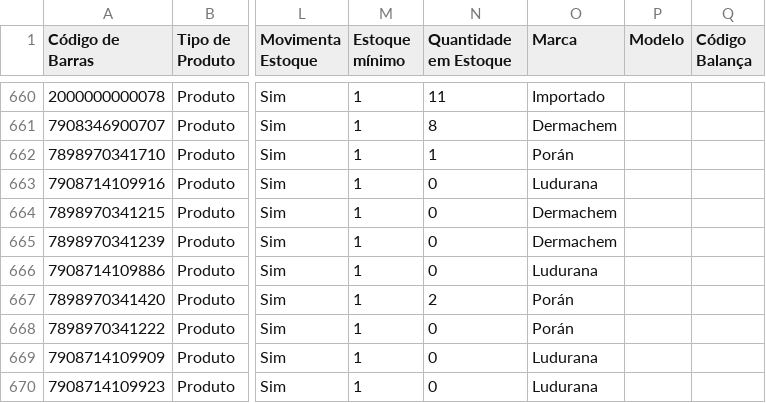
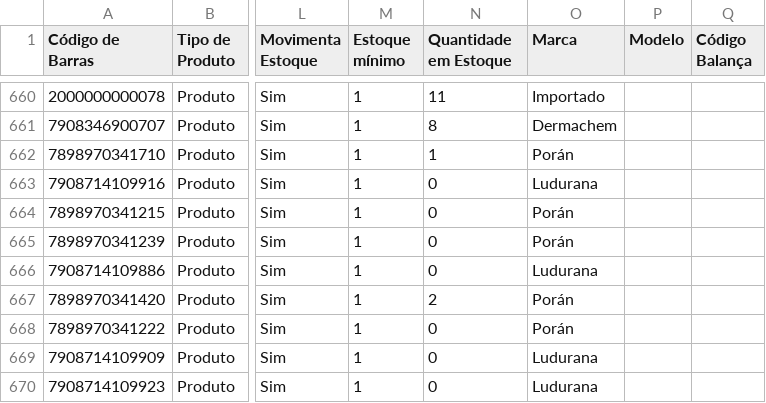
Before and after one commit to erinaldohen/ddcosmeticos-backend, a CSV file: src/main/resources/produtos.csv, drawn as a sheet; only a part is shown, gaps mark what is left out; the diff names each change by its address in the sheet, - before the commit and + after, or states it on an @@ line.

```diff
--- a/src/main/resources/produtos.csv
+++ b/src/main/resources/produtos.csv
-O664:O665 (Marca): Dermachem
+O664:O665 (Marca): Porán
```
Also changed, not shown: 6 other files.
